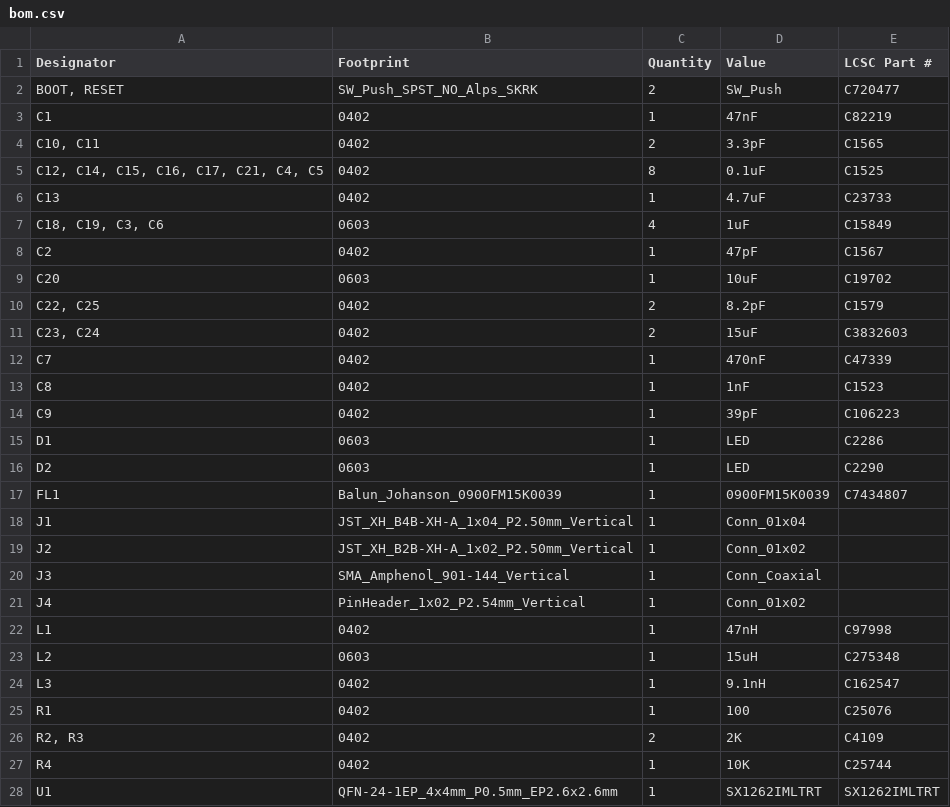
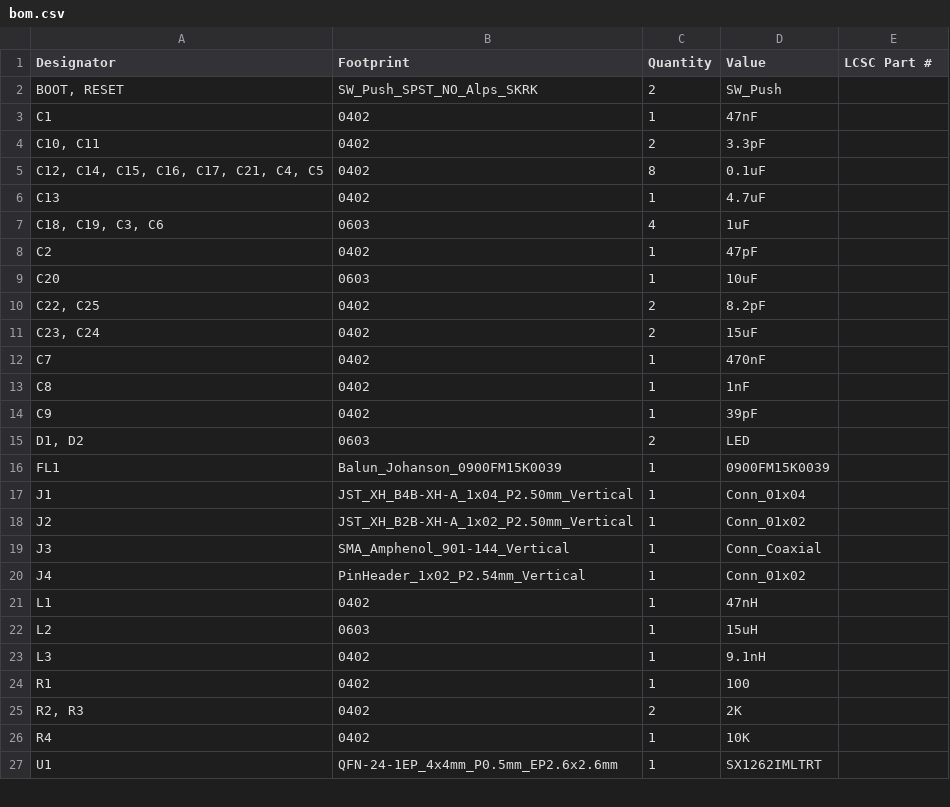
Before and after one commit to someonelse20/farsight-rc, a CSV file: hardware/transceiver/production/bom.csv, drawn as a sheet; only a part is shown; the diff covers the shown part only.

```diff
--- a/hardware/transceiver/production/bom.csv
+++ b/hardware/transceiver/production/bom.csv
@@ -1,18 +1,17 @@
 Designator,Footprint,Quantity,Value,LCSC Part #
-"BOOT, RESET",SW_Push_SPST_NO_Alps_SKRK,2,SW_Push,C720477
-C1,0402,1,47nF,C82219
-"C10, C11",0402,2,3.3pF,C1565
-"C12, C14, C15, C16, C17, C21, C4, C5",0402,8,0.1uF,C1525
-C13,0402,1,4.7uF,C23733
-"C18, C19, C3, C6",0603,4,1uF,C15849
-C2,0402,1,47pF,C1567
-C20,0603,1,10uF,C19702
-"C22, C25",0402,2,8.2pF,C1579
-"C23, C24",0402,2,15uF,C3832603
-C7,0402,1,470nF,C47339
-C8,0402,1,1nF,C1523
-C9,0402,1,39pF,C106223
-D1,0603,1,LED,C2286
-D2,0603,1,LED,C2290
-FL1,Balun_Johanson_0900FM15K0039,1,0900FM15K0039,C7434807
+"BOOT, RESET",SW_Push_SPST_NO_Alps_SKRK,2,SW_Push,
+C1,0402,1,47nF,
+"C10, C11",0402,2,3.3pF,
+"C12, C14, C15, C16, C17, C21, C4, C5",0402,8,0.1uF,
+C13,0402,1,4.7uF,
+"C18, C19, C3, C6",0603,4,1uF,
+C2,0402,1,47pF,
+C20,0603,1,10uF,
+"C22, C25",0402,2,8.2pF,
+"C23, C24",0402,2,15uF,
+C7,0402,1,470nF,
+C8,0402,1,1nF,
+C9,0402,1,39pF,
+"D1, D2",0603,2,LED,
+FL1,Balun_Johanson_0900FM15K0039,1,0900FM15K0039,
 J1,JST_XH_B4B-XH-A_1x04_P2.50mm_Vertical,1,Conn_01x04,
@@ -21,8 +20,8 @@ J3,SMA_Amphenol_901-144_Vertical,1,Conn_Coaxial,
 J4,PinHeader_1x02_P2.54mm_Vertical,1,Conn_01x02,
-L1,0402,1,47nH,C97998
-L2,0603,1,15uH,C275348
-L3,0402,1,9.1nH,C162547
-R1,0402,1,100,C25076
-"R2, R3",0402,2,2K,C4109
-R4,0402,1,10K,C25744
-U1,QFN-24-1EP_4x4mm_P0.5mm_EP2.6x2.6mm,1,SX1262IMLTRT,SX1262IMLTRT
+L1,0402,1,47nH,
+L2,0603,1,15uH,
+L3,0402,1,9.1nH,
+R1,0402,1,100,
+"R2, R3",0402,2,2K,
+R4,0402,1,10K,
+U1,QFN-24-1EP_4x4mm_P0.5mm_EP2.6x2.6mm,1,SX1262IMLTRT,
```
Also changed, not shown: 6 edited cells elsewhere in this file, 23 other files.
